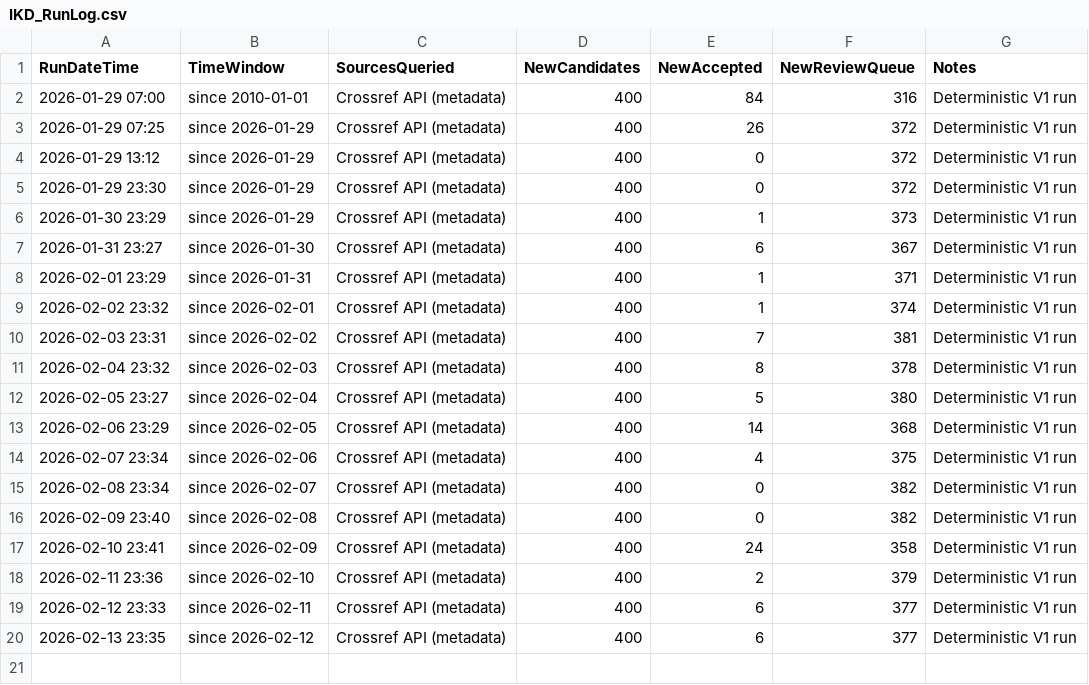
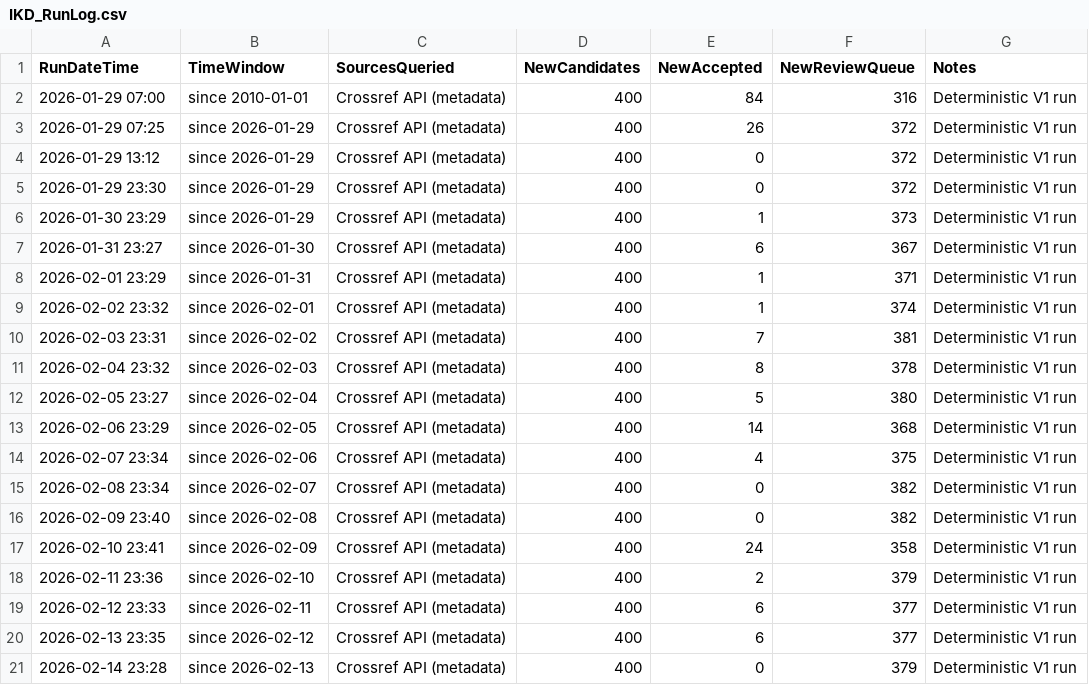
Before and after one commit to kainlulow/IKD_GaN_CMOS, a CSV file: 01_literature/IKD_RunLog.csv, drawn as a sheet; the diff names each change by its address in the sheet, - before the commit and + after, or states it on an @@ line.

```diff
--- a/01_literature/IKD_RunLog.csv
+++ b/01_literature/IKD_RunLog.csv
+row 21: 2026-02-14 23:28 | since 2026-02-13 | Crossref API (metadata) | 400 | 0 | 379 | Deterministic V1 run
```
Also changed, not shown: 2 other files.
